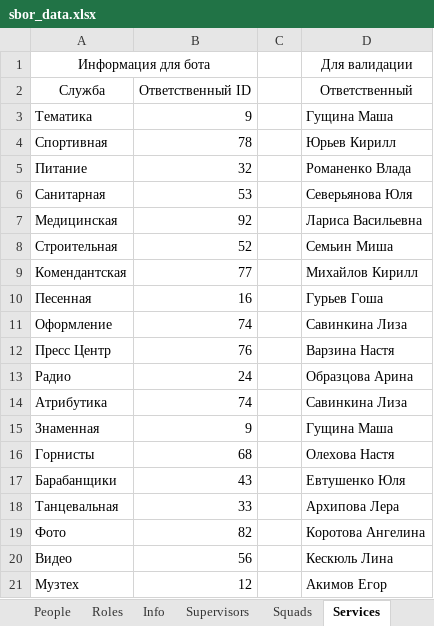
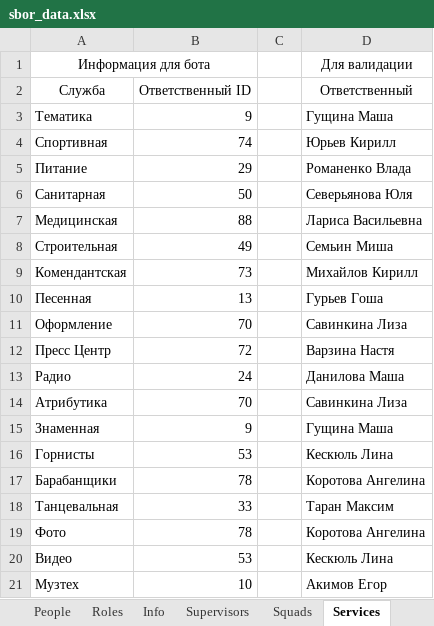
Before and after one commit to Hillwar/sbor-bot, an Excel workbook: resource/data/sbor_data.xlsx, sheet Services, drawn as a sheet; values as stored, in another font and other column widths than the file's, no borders; the diff names each change by its address in the sheet, - before the commit and + after, or states it on an @@ line.

```diff
--- a/resource/data/sbor_data.xlsx (sheet Services)
+++ b/resource/data/sbor_data.xlsx (sheet Services)
-B4: 78
+B4: 74
-B5: 32
+B5: 29
-B6: 53
+B6: 50
-B7: 92
+B7: 88
-B8: 52
+B8: 49
-B9: 77
+B9: 73
-B10: 16
+B10: 13
-B11: 74
+B11: 70
-B12: 76
+B12: 72
-D13: Образцова Арина
+D13: Данилова Маша
-B14: 74
+B14: 70
-B16: 68
+B16: 53
-D16: Олехова Настя
+D16: Кескюль Лина
-B17: 43
+B17: 78
-D17: Евтушенко Юля
+D17: Коротова Ангелина
-D18: Архипова Лера
+D18: Таран Максим
-B19: 82
+B19: 78
-B20: 56
+B20: 53
-B21: 12
+B21: 10
```
Also changed, not shown: sheet People, sheet Commanders, sheet Supervisors, sheet Info, formulas that keep their value, 2 other files.
